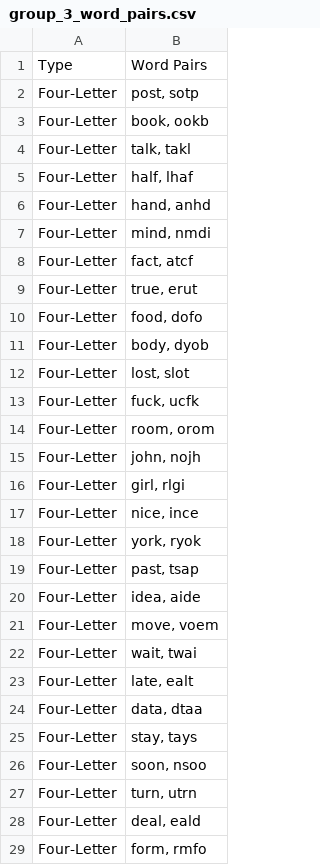
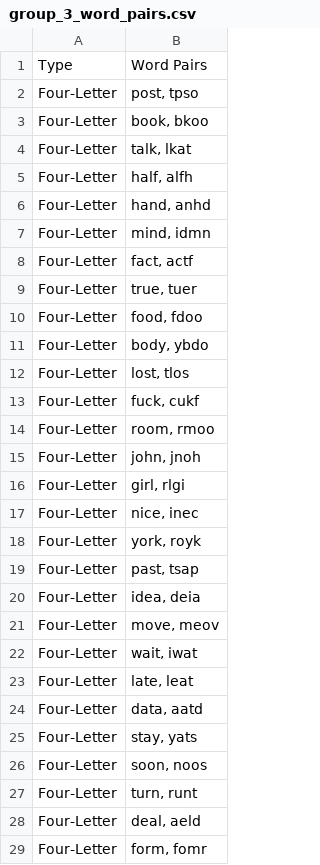
Before and after one commit to lynde-m-folsom/Anag_Stats, a CSV file: anag_stats_/Making Anagrams/group_3_word_pairs.csv, drawn as a sheet; only a part is shown; the diff covers the shown part only.

```diff
--- a/anag_stats_/Making Anagrams/group_3_word_pairs.csv
+++ b/anag_stats_/Making Anagrams/group_3_word_pairs.csv
@@ -1,29 +1,29 @@
 Type,Word Pairs
-Four-Letter,"post, sotp"
-Four-Letter,"book, ookb"
-Four-Letter,"talk, takl"
-Four-Letter,"half, lhaf"
+Four-Letter,"post, tpso"
+Four-Letter,"book, bkoo"
+Four-Letter,"talk, lkat"
+Four-Letter,"half, alfh"
 Four-Letter,"hand, anhd"
-Four-Letter,"mind, nmdi"
-Four-Letter,"fact, atcf"
-Four-Letter,"true, erut"
-Four-Letter,"food, dofo"
-Four-Letter,"body, dyob"
-Four-Letter,"lost, slot"
-Four-Letter,"fuck, ucfk"
-Four-Letter,"room, orom"
-Four-Letter,"john, nojh"
+Four-Letter,"mind, idmn"
+Four-Letter,"fact, actf"
+Four-Letter,"true, tuer"
+Four-Letter,"food, fdoo"
+Four-Letter,"body, ybdo"
+Four-Letter,"lost, tlos"
+Four-Letter,"fuck, cukf"
+Four-Letter,"room, rmoo"
+Four-Letter,"john, jnoh"
 Four-Letter,"girl, rlgi"
-Four-Letter,"nice, ince"
-Four-Letter,"york, ryok"
+Four-Letter,"nice, inec"
+Four-Letter,"york, royk"
 Four-Letter,"past, tsap"
-Four-Letter,"idea, aide"
-Four-Letter,"move, voem"
-Four-Letter,"wait, twai"
-Four-Letter,"late, ealt"
-Four-Letter,"data, dtaa"
-Four-Letter,"stay, tays"
-Four-Letter,"soon, nsoo"
-Four-Letter,"turn, utrn"
-Four-Letter,"deal, eald"
-Four-Letter,"form, rmfo"
+Four-Letter,"idea, deia"
+Four-Letter,"move, meov"
+Four-Letter,"wait, iwat"
+Four-Letter,"late, leat"
+Four-Letter,"data, aatd"
+Four-Letter,"stay, yats"
+Four-Letter,"soon, noos"
+Four-Letter,"turn, runt"
+Four-Letter,"deal, aeld"
+Four-Letter,"form, fomr"
```
Also changed, not shown: 104 edited cells elsewhere in this file, anag_stats_/Making Anagrams/group_1_word_pairs.csv, anag_stats_/Making Anagrams/group_2_word_pairs.csv, 6 other files.
